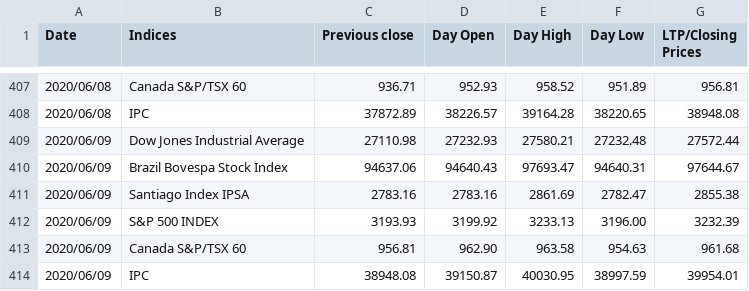
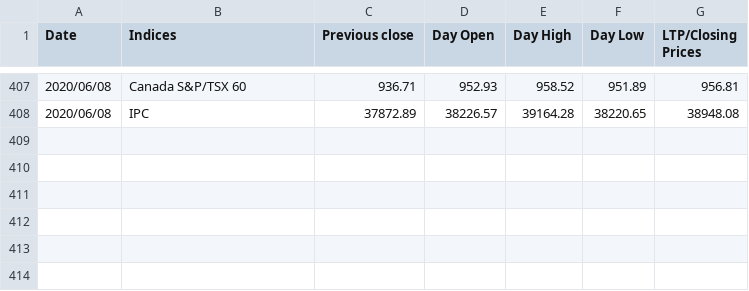
Before and after one commit to akshatz/Stock-Scraping, a CSV file: marketTrendInUTC.csv, drawn as a sheet; only a part is shown, gaps mark what is left out.

Commit message:
Removed Unwanted digits

```diff
--- a/marketTrendInUTC.csv
+++ b/marketTrendInUTC.csv
@@ -408,7 +408 @@ Date, Indices, Previous close, Day Open, Day High, Day Low, LTP/Closing Prices
 2020/06/08,IPC,37872.89,38226.57,39164.28,38220.65,38948.08
-2020/06/09,Dow Jones Industrial Average,27110.98,27232.93,27580.21,27232.48,27572.44
-2020/06/09,Brazil Bovespa Stock Index,94637.06,94640.43,97693.47,94640.31,97644.67
-2020/06/09,Santiago Index IPSA,2783.16,2783.16,2861.69,2782.47,2855.38
-2020/06/09,S&P 500 INDEX,3193.93,3199.92,3233.13,3196.00,3232.39
-2020/06/09,Canada S&P/TSX 60,956.81,962.90,963.58,954.63,961.68
-2020/06/09,IPC,38948.08,39150.87,40030.95,38997.59,39954.01
```
